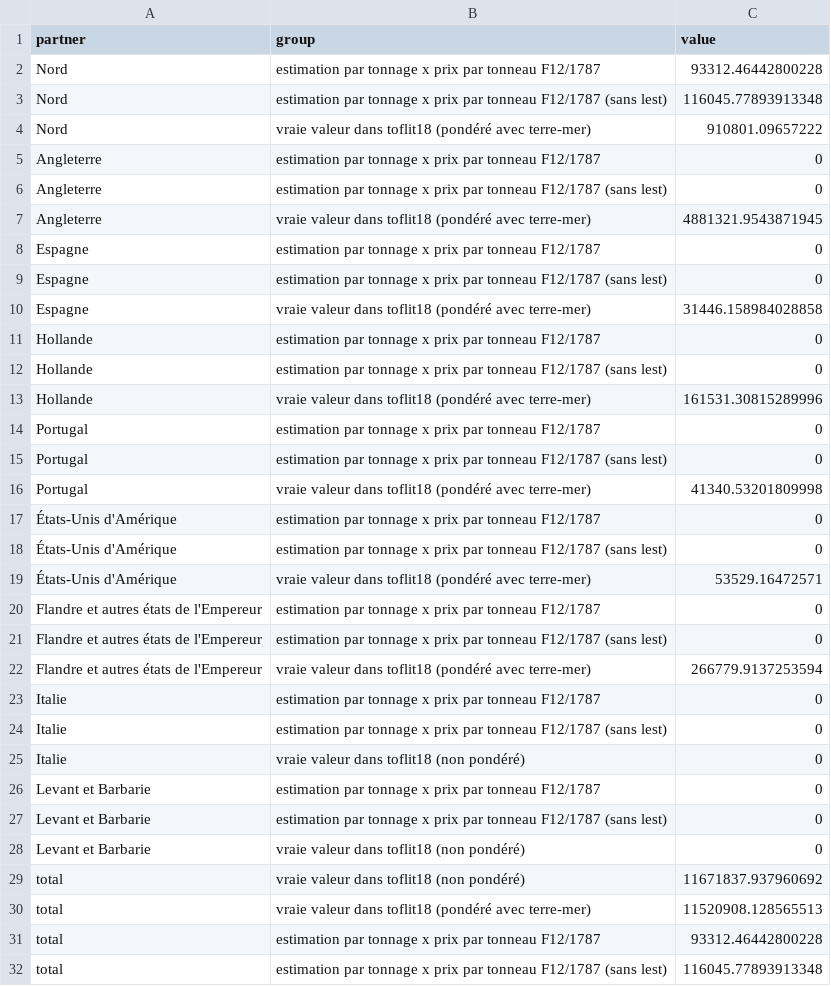
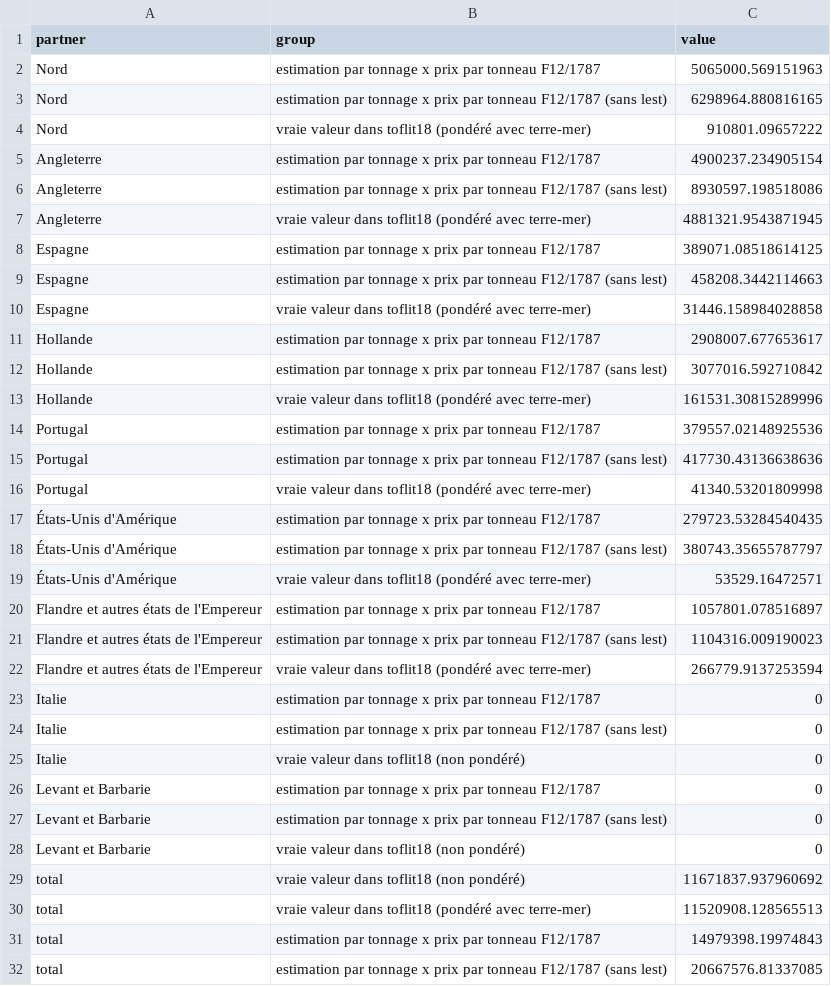
Before and after one commit to medialab/portic-storymaps-2022, a CSV file: data/comparaisons-la-rochelle-projection.csv, drawn as a sheet.

```diff
--- a/data/comparaisons-la-rochelle-projection.csv
+++ b/data/comparaisons-la-rochelle-projection.csv
@@ -1,22 +1,22 @@
 partner,group,value
-Nord,estimation par tonnage x prix par tonneau F12/1787,93312.46442800228
-Nord,estimation par tonnage x prix par tonneau F12/1787 (sans lest),116045.77893913348
+Nord,estimation par tonnage x prix par tonneau F12/1787,5065000.569151963
+Nord,estimation par tonnage x prix par tonneau F12/1787 (sans lest),6298964.880816165
 Nord,vraie valeur dans toflit18 (pondéré avec terre-mer),910801.09657222
-Angleterre,estimation par tonnage x prix par tonneau F12/1787,0
-Angleterre,estimation par tonnage x prix par tonneau F12/1787 (sans lest),0
+Angleterre,estimation par tonnage x prix par tonneau F12/1787,4900237.234905154
+Angleterre,estimation par tonnage x prix par tonneau F12/1787 (sans lest),8930597.198518086
 Angleterre,vraie valeur dans toflit18 (pondéré avec terre-mer),4881321.9543871945
-Espagne,estimation par tonnage x prix par tonneau F12/1787,0
-Espagne,estimation par tonnage x prix par tonneau F12/1787 (sans lest),0
+Espagne,estimation par tonnage x prix par tonneau F12/1787,389071.08518614125
+Espagne,estimation par tonnage x prix par tonneau F12/1787 (sans lest),458208.3442114663
 Espagne,vraie valeur dans toflit18 (pondéré avec terre-mer),31446.158984028858
-Hollande,estimation par tonnage x prix par tonneau F12/1787,0
-Hollande,estimation par tonnage x prix par tonneau F12/1787 (sans lest),0
+Hollande,estimation par tonnage x prix par tonneau F12/1787,2908007.677653617
+Hollande,estimation par tonnage x prix par tonneau F12/1787 (sans lest),3077016.592710842
 Hollande,vraie valeur dans toflit18 (pondéré avec terre-mer),161531.30815289996
-Portugal,estimation par tonnage x prix par tonneau F12/1787,0
-Portugal,estimation par tonnage x prix par tonneau F12/1787 (sans lest),0
+Portugal,estimation par tonnage x prix par tonneau F12/1787,379557.02148925536
+Portugal,estimation par tonnage x prix par tonneau F12/1787 (sans lest),417730.43136638636
 Portugal,vraie valeur dans toflit18 (pondéré avec terre-mer),41340.53201809998
-États-Unis d'Amérique,estimation par tonnage x prix par tonneau F12/1787,0
-États-Unis d'Amérique,estimation par tonnage x prix par tonneau F12/1787 (sans lest),0
+États-Unis d'Amérique,estimation par tonnage x prix par tonneau F12/1787,279723.53284540435
+États-Unis d'Amérique,estimation par tonnage x prix par tonneau F12/1787 (sans lest),380743.35655787797
 États-Unis d'Amérique,vraie valeur dans toflit18 (pondéré avec terre-mer),53529.16472571
-Flandre et autres états de l'Empereur,estimation par tonnage x prix par tonneau F12/1787,0
-Flandre et autres états de l'Empereur,estimation par tonnage x prix par tonneau F12/1787 (sans lest),0
+Flandre et autres états de l'Empereur,estimation par tonnage x prix par tonneau F12/1787,1057801.078516897
+Flandre et autres états de l'Empereur,estimation par tonnage x prix par tonneau F12/1787 (sans lest),1104316.009190023
 Flandre et autres états de l'Empereur,vraie valeur dans toflit18 (pondéré avec terre-mer),266779.9137253594
@@ -30,3 +30,3 @@ total,vraie valeur dans toflit18 (non pondéré),11671837.937960692
 total,vraie valeur dans toflit18 (pondéré avec terre-mer),11520908.128565513
-total,estimation par tonnage x prix par tonneau F12/1787,93312.46442800228
-total,estimation par tonnage x prix par tonneau F12/1787 (sans lest),116045.77893913348
+total,estimation par tonnage x prix par tonneau F12/1787,14979398.19974843
+total,estimation par tonnage x prix par tonneau F12/1787 (sans lest),20667576.81337085
```
Also changed, not shown: data/estimation-exports-dk-1789-par-partenaire.csv, data/fraude-exports.csv, 39 other files.
